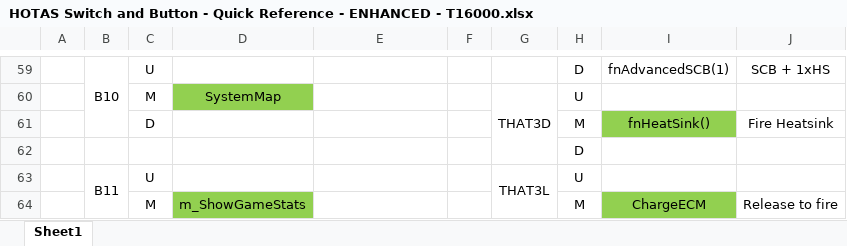
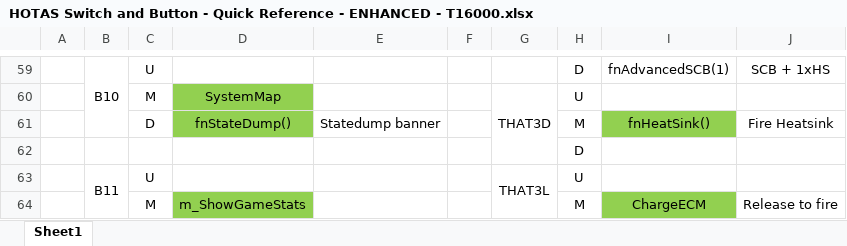
Before and after one commit to ClickerNZ/ED_Enhanced_T16000, an Excel workbook: MapFiles/HOTAS Switch and Button - Quick Reference - ENHANCED - T16000.xlsx, sheet Sheet1, drawn as a sheet; only a part is shown, gaps mark what is left out; values as stored, in another font and other column widths than the file's, no borders; the diff names each change by its address in the sheet, - before the commit and + after, or states it on an @@ line.

Commit message:
Update HOTAS Switch and Button - Quick Reference - ENHANCED - T16000.xlsx

```diff
--- a/MapFiles/HOTAS Switch and Button - Quick Reference - ENHANCED - T16000.xlsx (sheet Sheet1)
+++ b/MapFiles/HOTAS Switch and Button - Quick Reference - ENHANCED - T16000.xlsx (sheet Sheet1)
-D61: (empty)
+D61: fnStateDump()
-D61 fill: none
+D61 fill: #92D050
-E61: (empty)
+E61: Statedump banner
```
